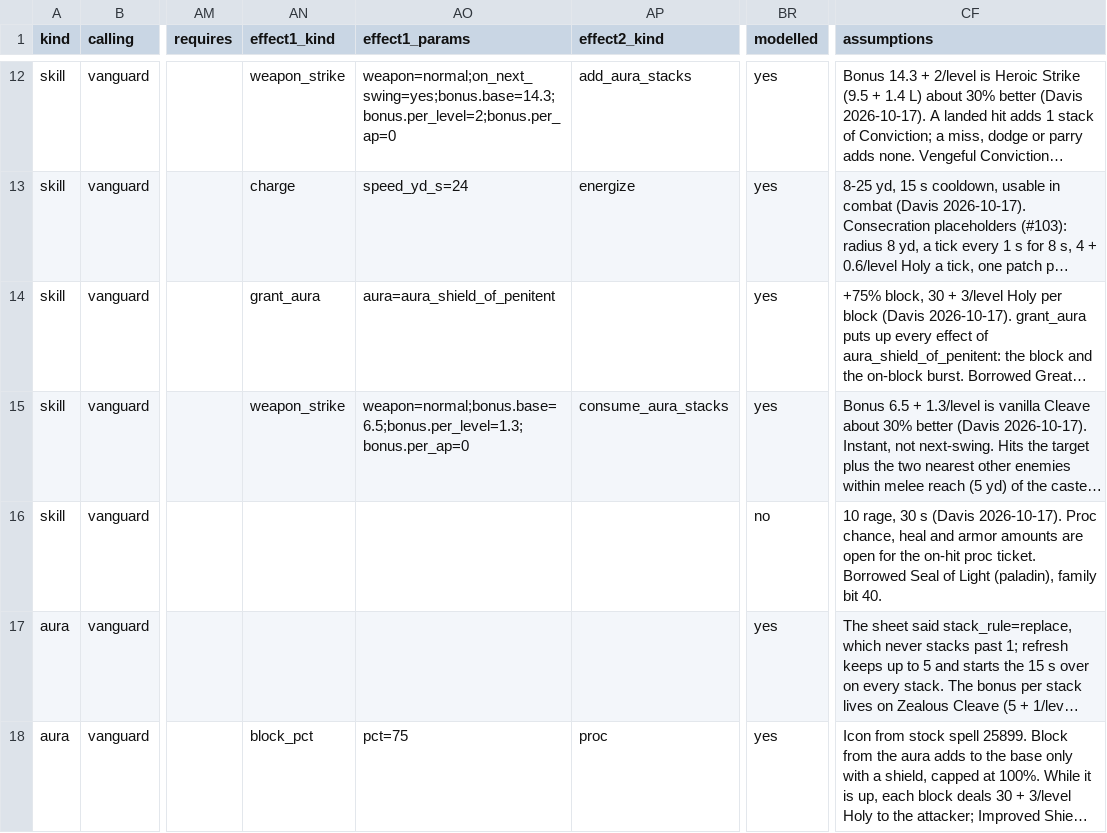
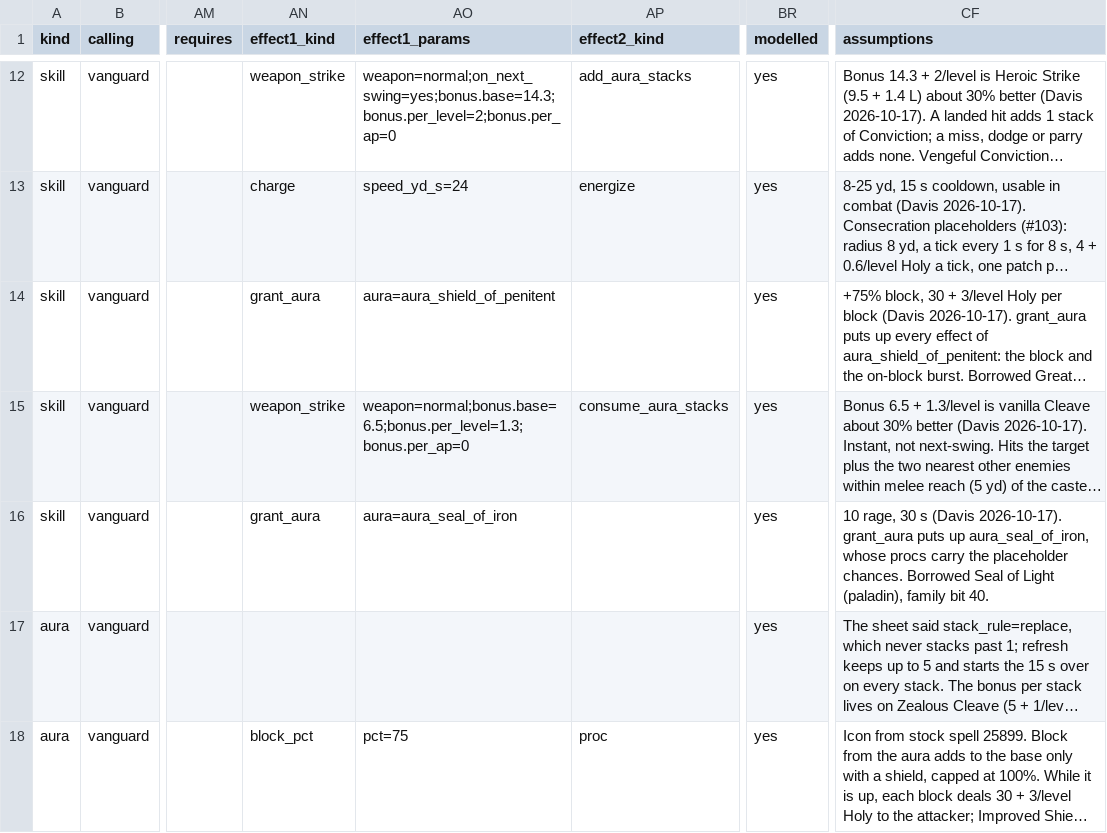
Before and after one commit to dmavs412/twilights-eve-wow, a CSV file: data/twilights-eve/master.csv, drawn as a sheet; only a part is shown, gaps mark what is left out; long unchanged cells end in …; the diff covers the shown part only; the diff names each change by its address in the sheet, - before the commit and + after, or states it on an @@ line.

```diff
--- a/data/twilights-eve/master.csv
+++ b/data/twilights-eve/master.csv
-AN16 (effect1_kind): (empty)
+AN16 (effect1_kind): grant_aura
-AO16 (effect1_params): (empty)
+AO16 (effect1_params): aura=aura_seal_of_iron
-BR16 (modelled): no
+BR16 (modelled): yes
-CF16 (assumptions): …(Davis 2026-10-17). Proc chance, heal and armor amounts are open for the on-hit proc ticket. Borrowed Seal…
+CF16 (assumptions): …(Davis 2026-10-17). grant_aura puts up aura_seal_of_iron, whose procs carry the placeholder chances. Borrowed Seal…
```
Also changed, not shown: 1 added row and 26 edited cells elsewhere in this file, 12 other files.
